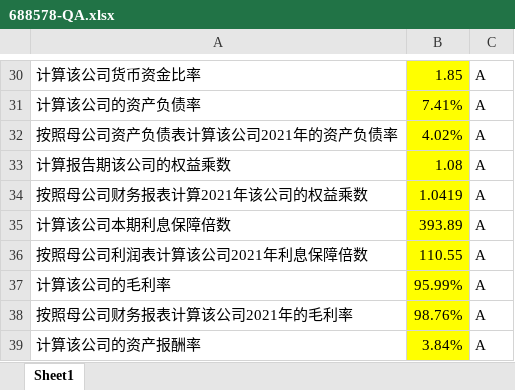
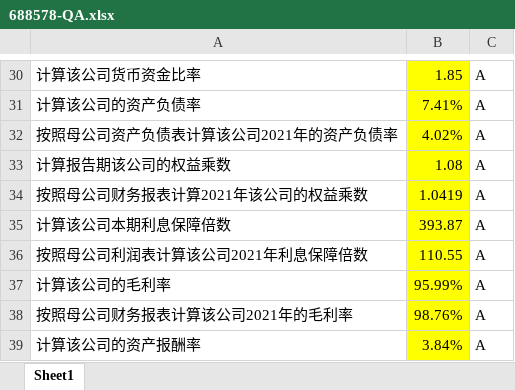
Before and after one commit to Allen-Qiu/infira, an Excel workbook: InFiRA-QA/688578-QA.xlsx, sheet Sheet1, drawn as a sheet; only a part is shown, gaps mark what is left out; values as stored, in another font and other column widths than the file's, no borders; the diff names each change by its address in the sheet, - before the commit and + after, or states it on an @@ line.

```diff
--- a/InFiRA-QA/688578-QA.xlsx (sheet Sheet1)
+++ b/InFiRA-QA/688578-QA.xlsx (sheet Sheet1)
-B35: 393.89
+B35: 393.87
```
Also changed, not shown: InFiRA-QA/002747-QA.xlsx, InFiRA-QA/301080-QA.xlsx, 2 other files.
